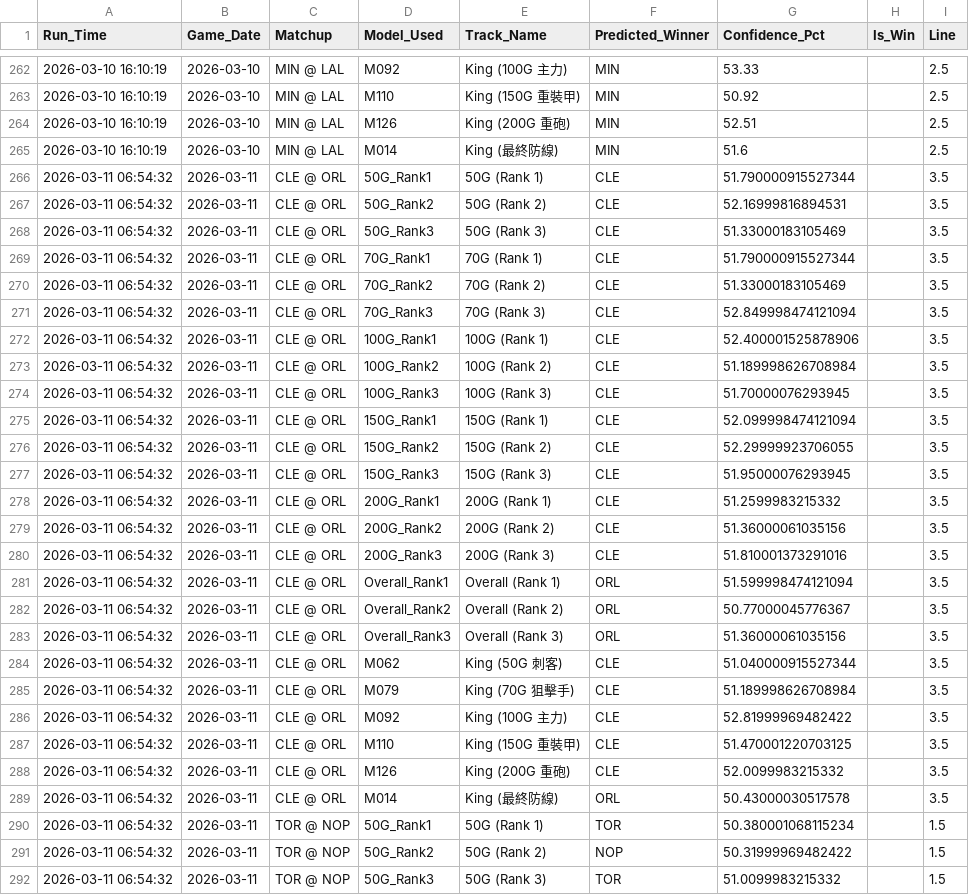
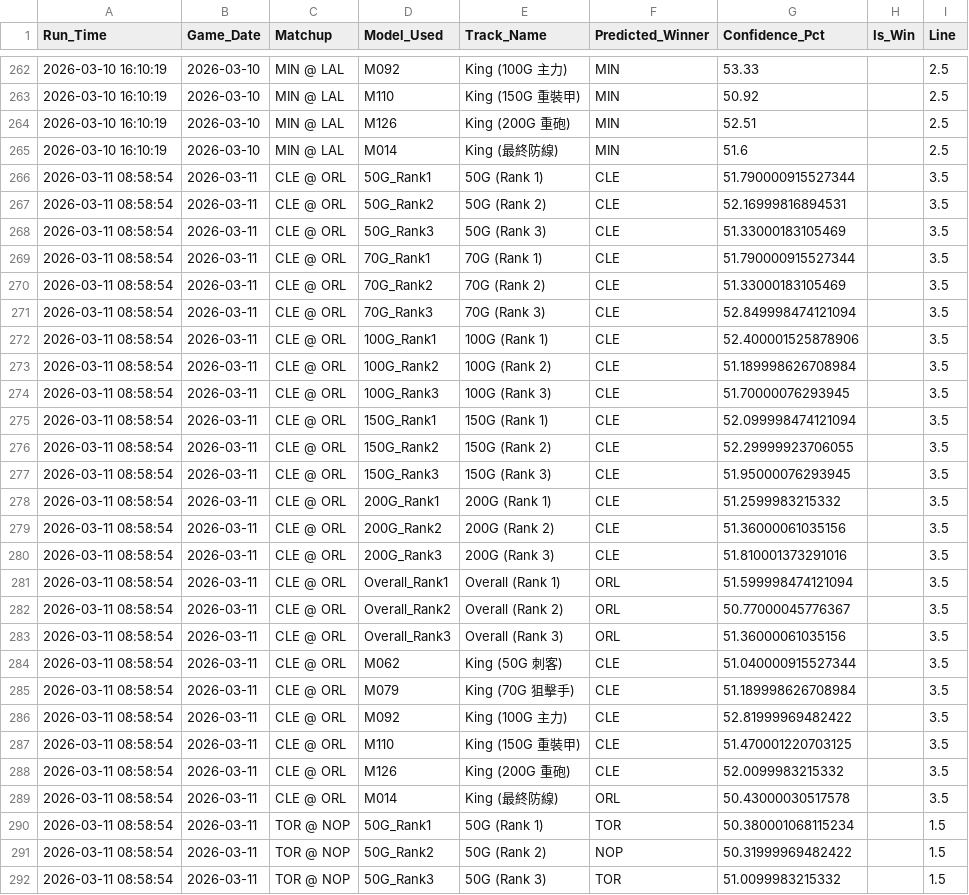
Before and after one commit to Ricky0627/nba-api, a CSV file: data/predictions_history_log.csv, drawn as a sheet; only a part is shown, gaps mark what is left out; the diff covers the shown part only.

```diff
--- a/data/predictions_history_log.csv
+++ b/data/predictions_history_log.csv
@@ -265,28 +265,28 @@
 2026-03-10 16:10:19,2026-03-10,MIN @ LAL,M014,King (最終防線),MIN,51.6,,2.5
-2026-03-11 06:54:32,2026-03-11,CLE @ ORL,50G_Rank1,50G (Rank 1),CLE,51.790000915527344,,3.5
-2026-03-11 06:54:32,2026-03-11,CLE @ ORL,50G_Rank2,50G (Rank 2),CLE,52.16999816894531,,3.5
-2026-03-11 06:54:32,2026-03-11,CLE @ ORL,50G_Rank3,50G (Rank 3),CLE,51.33000183105469,,3.5
-2026-03-11 06:54:32,2026-03-11,CLE @ ORL,70G_Rank1,70G (Rank 1),CLE,51.790000915527344,,3.5
-2026-03-11 06:54:32,2026-03-11,CLE @ ORL,70G_Rank2,70G (Rank 2),CLE,51.33000183105469,,3.5
-2026-03-11 06:54:32,2026-03-11,CLE @ ORL,70G_Rank3,70G (Rank 3),CLE,52.849998474121094,,3.5
-2026-03-11 06:54:32,2026-03-11,CLE @ ORL,100G_Rank1,100G (Rank 1),CLE,52.400001525878906,,3.5
-2026-03-11 06:54:32,2026-03-11,CLE @ ORL,100G_Rank2,100G (Rank 2),CLE,51.189998626708984,,3.5
-2026-03-11 06:54:32,2026-03-11,CLE @ ORL,100G_Rank3,100G (Rank 3),CLE,51.70000076293945,,3.5
-2026-03-11 06:54:32,2026-03-11,CLE @ ORL,150G_Rank1,150G (Rank 1),CLE,52.099998474121094,,3.5
-2026-03-11 06:54:32,2026-03-11,CLE @ ORL,150G_Rank2,150G (Rank 2),CLE,52.29999923706055,,3.5
-2026-03-11 06:54:32,2026-03-11,CLE @ ORL,150G_Rank3,150G (Rank 3),CLE,51.95000076293945,,3.5
-2026-03-11 06:54:32,2026-03-11,CLE @ ORL,200G_Rank1,200G (Rank 1),CLE,51.2599983215332,,3.5
-2026-03-11 06:54:32,2026-03-11,CLE @ ORL,200G_Rank2,200G (Rank 2),CLE,51.36000061035156,,3.5
-2026-03-11 06:54:32,2026-03-11,CLE @ ORL,200G_Rank3,200G (Rank 3),CLE,51.810001373291016,,3.5
-2026-03-11 06:54:32,2026-03-11,CLE @ ORL,Overall_Rank1,Overall (Rank 1),ORL,51.599998474121094,,3.5
-2026-03-11 06:54:32,2026-03-11,CLE @ ORL,Overall_Rank2,Overall (Rank 2),ORL,50.77000045776367,,3.5
-2026-03-11 06:54:32,2026-03-11,CLE @ ORL,Overall_Rank3,Overall (Rank 3),ORL,51.36000061035156,,3.5
-2026-03-11 06:54:32,2026-03-11,CLE @ ORL,M062,King (50G 刺客),CLE,51.040000915527344,,3.5
-2026-03-11 06:54:32,2026-03-11,CLE @ ORL,M079,King (70G 狙擊手),CLE,51.189998626708984,,3.5
-2026-03-11 06:54:32,2026-03-11,CLE @ ORL,M092,King (100G 主力),CLE,52.81999969482422,,3.5
-2026-03-11 06:54:32,2026-03-11,CLE @ ORL,M110,King (150G 重裝甲),CLE,51.470001220703125,,3.5
-2026-03-11 06:54:32,2026-03-11,CLE @ ORL,M126,King (200G 重砲),CLE,52.0099983215332,,3.5
-2026-03-11 06:54:32,2026-03-11,CLE @ ORL,M014,King (最終防線),ORL,50.43000030517578,,3.5
-2026-03-11 06:54:32,2026-03-11,TOR @ NOP,50G_Rank1,50G (Rank 1),TOR,50.380001068115234,,1.5
-2026-03-11 06:54:32,2026-03-11,TOR @ NOP,50G_Rank2,50G (Rank 2),NOP,50.31999969482422,,1.5
-2026-03-11 06:54:32,2026-03-11,TOR @ NOP,50G_Rank3,50G (Rank 3),TOR,51.0099983215332,,1.5
+2026-03-11 08:58:54,2026-03-11,CLE @ ORL,50G_Rank1,50G (Rank 1),CLE,51.790000915527344,,3.5
+2026-03-11 08:58:54,2026-03-11,CLE @ ORL,50G_Rank2,50G (Rank 2),CLE,52.16999816894531,,3.5
+2026-03-11 08:58:54,2026-03-11,CLE @ ORL,50G_Rank3,50G (Rank 3),CLE,51.33000183105469,,3.5
+2026-03-11 08:58:54,2026-03-11,CLE @ ORL,70G_Rank1,70G (Rank 1),CLE,51.790000915527344,,3.5
+2026-03-11 08:58:54,2026-03-11,CLE @ ORL,70G_Rank2,70G (Rank 2),CLE,51.33000183105469,,3.5
+2026-03-11 08:58:54,2026-03-11,CLE @ ORL,70G_Rank3,70G (Rank 3),CLE,52.849998474121094,,3.5
+2026-03-11 08:58:54,2026-03-11,CLE @ ORL,100G_Rank1,100G (Rank 1),CLE,52.400001525878906,,3.5
+2026-03-11 08:58:54,2026-03-11,CLE @ ORL,100G_Rank2,100G (Rank 2),CLE,51.189998626708984,,3.5
+2026-03-11 08:58:54,2026-03-11,CLE @ ORL,100G_Rank3,100G (Rank 3),CLE,51.70000076293945,,3.5
+2026-03-11 08:58:54,2026-03-11,CLE @ ORL,150G_Rank1,150G (Rank 1),CLE,52.099998474121094,,3.5
+2026-03-11 08:58:54,2026-03-11,CLE @ ORL,150G_Rank2,150G (Rank 2),CLE,52.29999923706055,,3.5
+2026-03-11 08:58:54,2026-03-11,CLE @ ORL,150G_Rank3,150G (Rank 3),CLE,51.95000076293945,,3.5
+2026-03-11 08:58:54,2026-03-11,CLE @ ORL,200G_Rank1,200G (Rank 1),CLE,51.2599983215332,,3.5
+2026-03-11 08:58:54,2026-03-11,CLE @ ORL,200G_Rank2,200G (Rank 2),CLE,51.36000061035156,,3.5
+2026-03-11 08:58:54,2026-03-11,CLE @ ORL,200G_Rank3,200G (Rank 3),CLE,51.810001373291016,,3.5
+2026-03-11 08:58:54,2026-03-11,CLE @ ORL,Overall_Rank1,Overall (Rank 1),ORL,51.599998474121094,,3.5
+2026-03-11 08:58:54,2026-03-11,CLE @ ORL,Overall_Rank2,Overall (Rank 2),ORL,50.77000045776367,,3.5
+2026-03-11 08:58:54,2026-03-11,CLE @ ORL,Overall_Rank3,Overall (Rank 3),ORL,51.36000061035156,,3.5
+2026-03-11 08:58:54,2026-03-11,CLE @ ORL,M062,King (50G 刺客),CLE,51.040000915527344,,3.5
+2026-03-11 08:58:54,2026-03-11,CLE @ ORL,M079,King (70G 狙擊手),CLE,51.189998626708984,,3.5
+2026-03-11 08:58:54,2026-03-11,CLE @ ORL,M092,King (100G 主力),CLE,52.81999969482422,,3.5
+2026-03-11 08:58:54,2026-03-11,CLE @ ORL,M110,King (150G 重裝甲),CLE,51.470001220703125,,3.5
+2026-03-11 08:58:54,2026-03-11,CLE @ ORL,M126,King (200G 重砲),CLE,52.0099983215332,,3.5
+2026-03-11 08:58:54,2026-03-11,CLE @ ORL,M014,King (最終防線),ORL,50.43000030517578,,3.5
+2026-03-11 08:58:54,2026-03-11,TOR @ NOP,50G_Rank1,50G (Rank 1),TOR,50.380001068115234,,1.5
+2026-03-11 08:58:54,2026-03-11,TOR @ NOP,50G_Rank2,50G (Rank 2),NOP,50.31999969482422,,1.5
+2026-03-11 08:58:54,2026-03-11,TOR @ NOP,50G_Rank3,50G (Rank 3),TOR,51.0099983215332,,1.5
```
Also changed, not shown: 117 edited cells elsewhere in this file, data/ou_predictions_history_log.csv.
